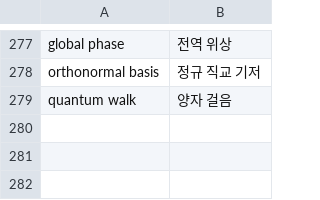
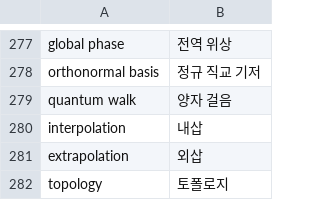
Before and after one commit to QuantumComputingKorea/Quantum-Computing-Glossary, a CSV file: glossary.csv, drawn as a sheet; only a part is shown, gaps mark what is left out.

Commit message:
Update glossary.csv

```diff
--- a/glossary.csv
+++ b/glossary.csv
@@ -279 +279,4 @@ orthonormal basis, 정규 직교 기저
 quantum walk, 양자 걸음
+interpolation, 내삽
+extrapolation, 외삽
+topology, 토폴로지
```
